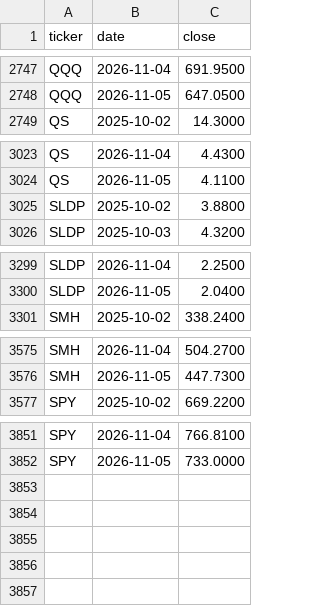
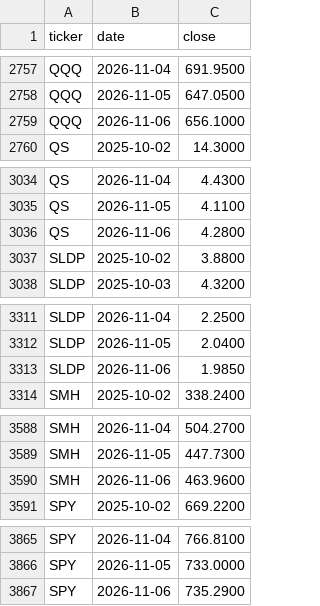
Before and after one commit to Kleb28/money-brain, a CSV file: data/prices.csv, drawn as a sheet; only a part is shown, gaps mark what is left out; the diff covers the shown part only; the diff names each change by its address in the sheet, - before the commit and + after, or states it on an @@ line.

```diff
--- a/data/prices.csv
+++ b/data/prices.csv
+row 2759: QQQ | 2026-11-06 | 656.1000
+row 3036: QS | 2026-11-06 | 4.2800
+row 3313: SLDP | 2026-11-06 | 1.9850
+row 3590: SMH | 2026-11-06 | 463.9600
+row 3867: SPY | 2026-11-06 | 735.2900
```
Also changed, not shown: 10 added rows elsewhere in this file, 1 other file.
